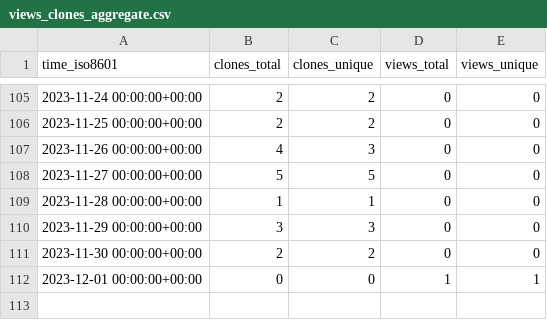
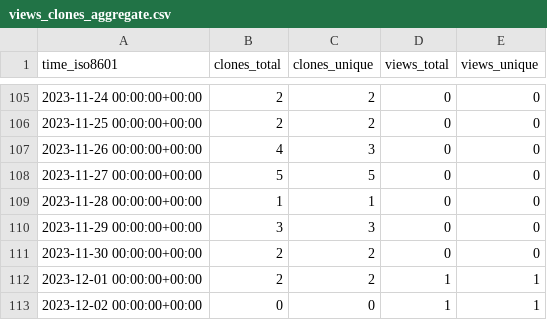
Before and after one commit to MimBinFikret/TelegramBasic, a CSV file: MimBinFikret/TelegramBasic/ghrs-data/views_clones_aggregate.csv, drawn as a sheet; only a part is shown, gaps mark what is left out.

```diff
--- a/MimBinFikret/TelegramBasic/ghrs-data/views_clones_aggregate.csv
+++ b/MimBinFikret/TelegramBasic/ghrs-data/views_clones_aggregate.csv
@@ -111,2 +111,3 @@ time_iso8601,clones_total,clones_unique,views_total,views_unique
 2023-11-30 00:00:00+00:00,2,2,0,0
-2023-12-01 00:00:00+00:00,0,0,1,1
+2023-12-01 00:00:00+00:00,2,2,1,1
+2023-12-02 00:00:00+00:00,0,0,1,1
```
Also changed, not shown: 1 other file.
